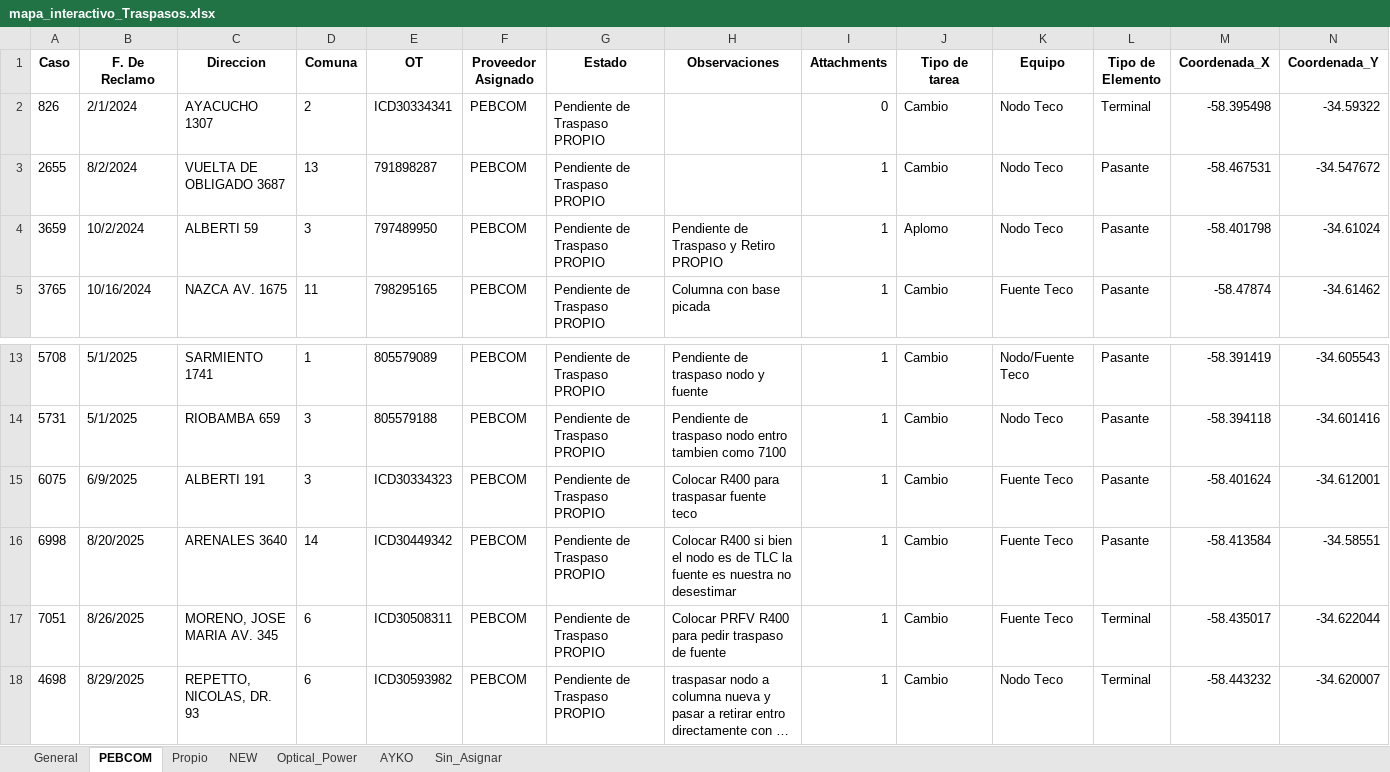
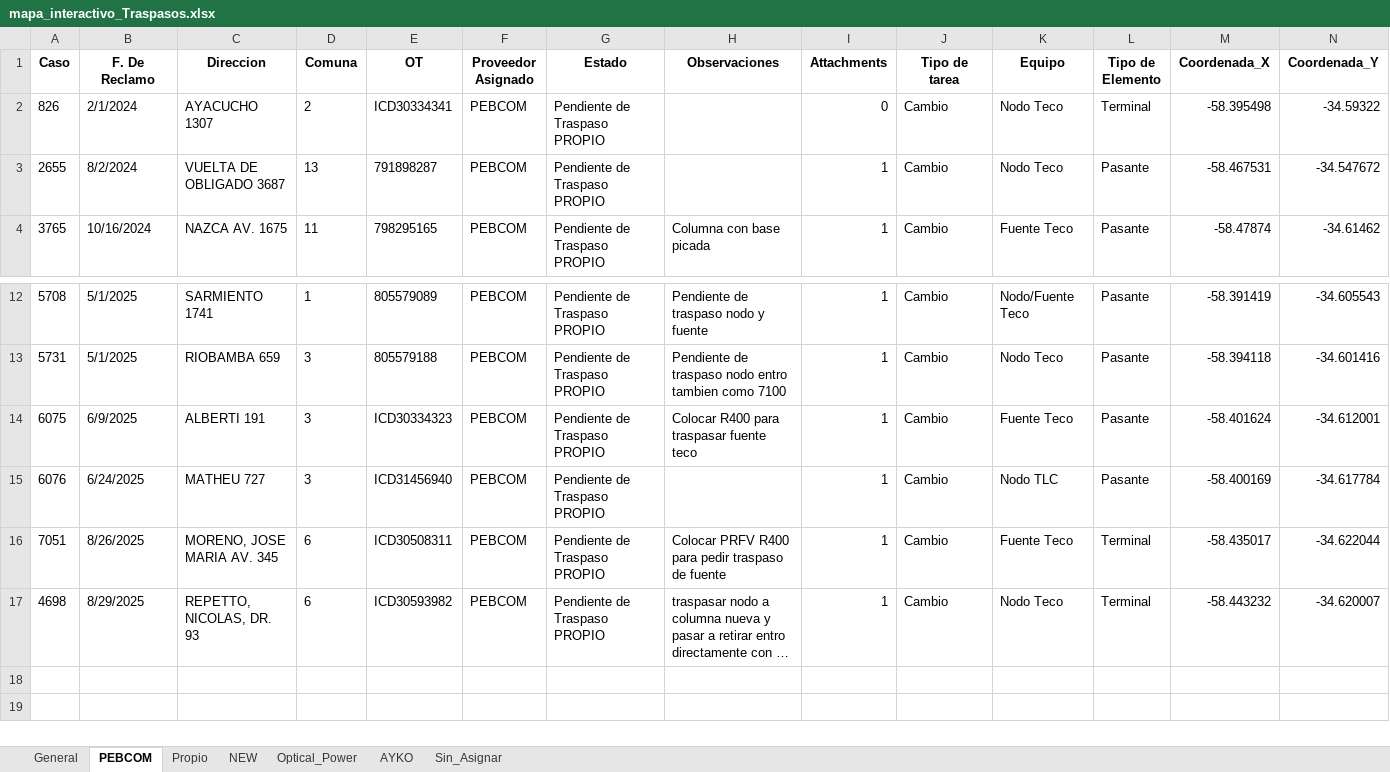
Before and after one commit to gestiondereclamosteco/traspasos, an Excel workbook: mapa_interactivo_Traspasos.xlsx, sheet PEBCOM, drawn as a sheet; only a part is shown, gaps mark what is left out; long unchanged cells end in …; values as stored, in another font and other column widths than the file's, no borders; removed rows and columns are numbered as before the commit, all else as after; rows hold the shown columns only; the diff names each change by its address in the sheet, - before the commit and + after, or states it on an @@ line.

Commit message:
🔄 Actualización automática del mapa (2025-10-08 08:24:16)

```diff
--- a/mapa_interactivo_Traspasos.xlsx (sheet PEBCOM)
+++ b/mapa_interactivo_Traspasos.xlsx (sheet PEBCOM)
-row 4: 3659 | 10/2/2024 | ALBERTI 59 | 3 | 797489950 | PEBCOM | Pendiente de Traspaso PROPIO | Pendiente de Traspaso y Retiro PROPIO | 1 | Aplomo | Nodo Teco | Pasante | -58.401798 | -34.61024
-row 16: 6998 | 8/20/2025 | ARENALES 3640 | 14 | ICD30449342 | PEBCOM | Pendiente de Traspaso PROPIO | Colocar R400 si bien el nodo es de TLC la fuente es nuestra no desestimar | 1 | Cambio | Fuente Teco | Pasante | -58.413584 | -34.58551
+row 15: 6076 | 6/24/2025 | MATHEU 727 | 3 | ICD31456940 | PEBCOM | Pendiente de Traspaso PROPIO |  | 1 | Cambio | Nodo TLC | Pasante | -58.400169 | -34.617784
```
Also changed, not shown: sheet General, 1 other file.
